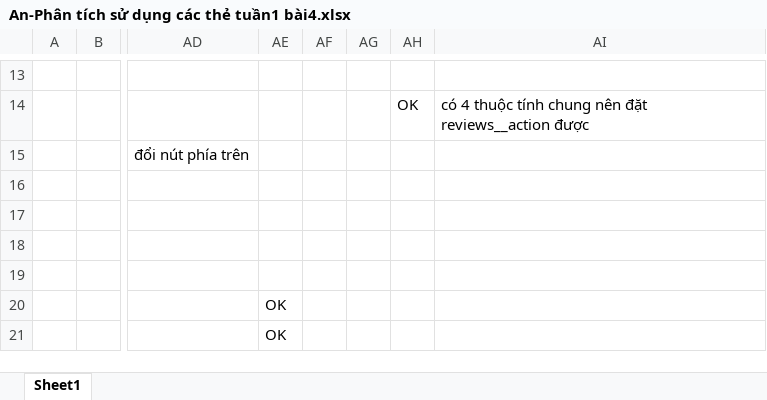
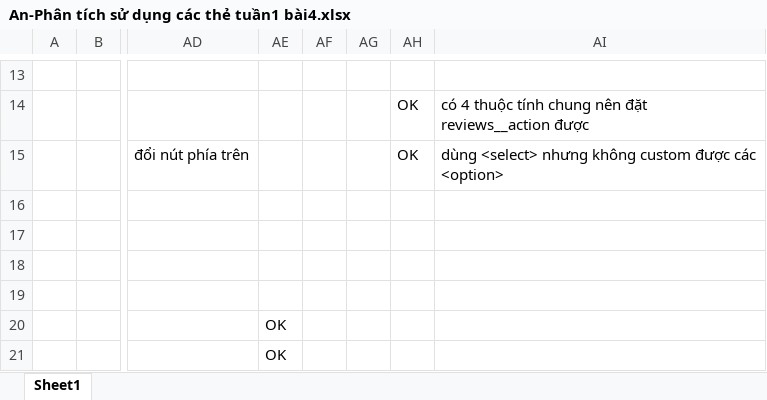
Before and after one commit to antv-runs/antv-runs.github.io, an Excel workbook: ex4/An-Phân tích sử dụng các thẻ tuần1 bài4.xlsx, sheet Sheet1, drawn as a sheet; only a part is shown, gaps mark what is left out; values as stored, in another font and other column widths than the file's, no borders; charts and pictures not drawn; the diff names each change by its address in the sheet, - before the commit and + after, or states it on an @@ line.

Commit message:
ex4: use select box for latest button

```diff
--- a/ex4/An-Phân tích sử dụng các thẻ tuần1 bài4.xlsx (sheet Sheet1)
+++ b/ex4/An-Phân tích sử dụng các thẻ tuần1 bài4.xlsx (sheet Sheet1)
-AH15: (empty)
+AH15: OK
-AI15: (empty)
+AI15: dùng <select> nhưng không custom được các <option>
```
Also changed, not shown: 1 other file.
